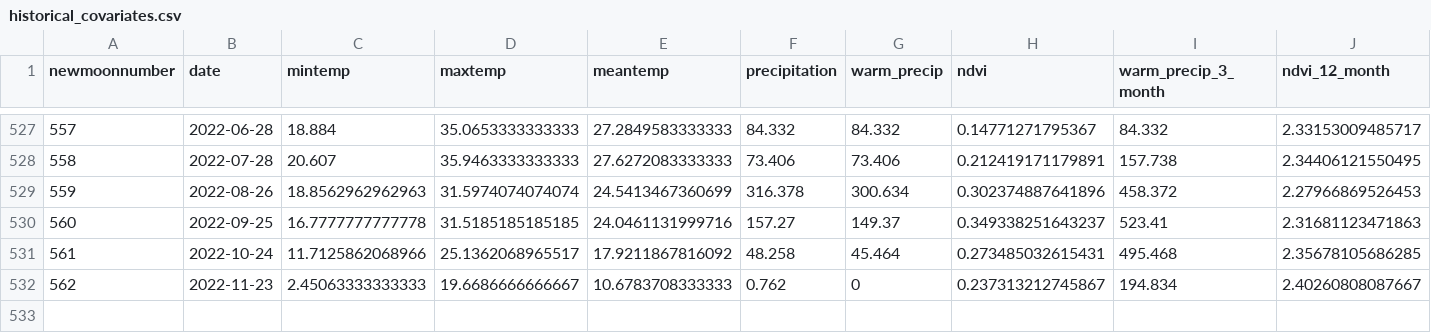
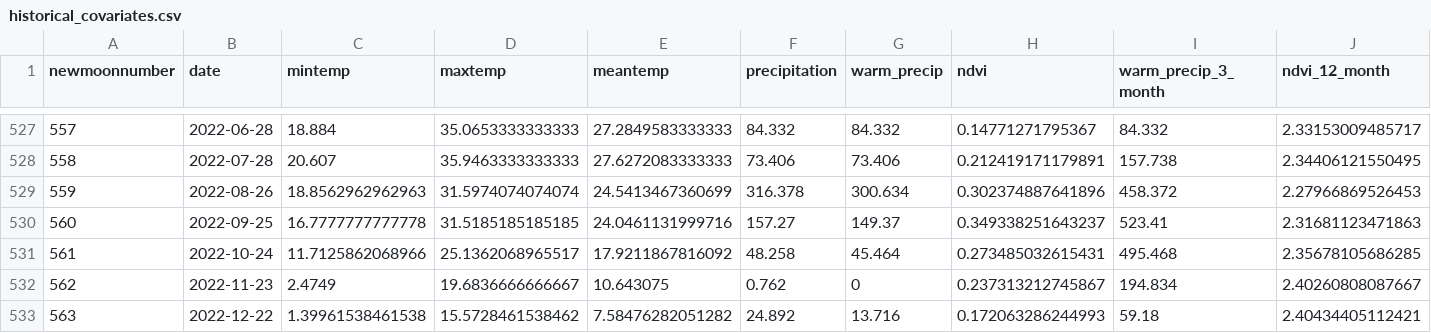
Before and after one commit to weecology/portal-forecasts, a CSV file: data/historical_covariates.csv, drawn as a sheet; only a part is shown, gaps mark what is left out; rows hold the shown columns only; the diff names each change by its address in the sheet, - before the commit and + after, or states it on an @@ line.

```diff
--- a/data/historical_covariates.csv
+++ b/data/historical_covariates.csv
-C532 (mintemp): 2.45063333333333
+C532 (mintemp): 2.4749
-D532 (maxtemp): 19.6686666666667
+D532 (maxtemp): 19.6836666666667
-E532 (meantemp): 10.6783708333333
+E532 (meantemp): 10.643075
+row 533: 563 | 2022-12-22 | 1.39961538461538 | 15.5728461538462 | 7.58476282051282 | 24.892 | 13.716 | 0.172063286244993 | 59.18 | 2.40434405112421
```
Also changed, not shown: data/covariates.csv, data/moon_dates.csv, 5 other files.
